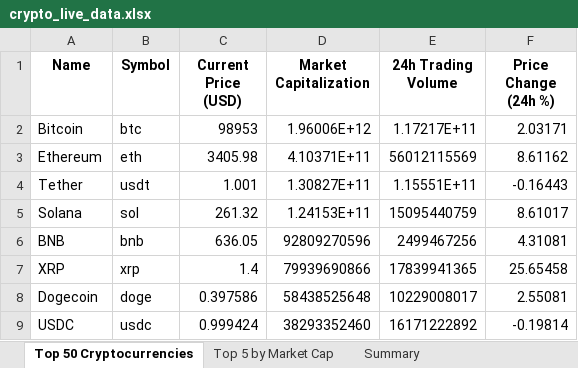
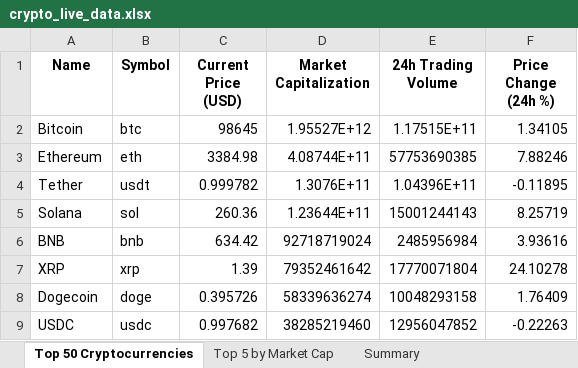
Before and after one commit to rakeshadepu/analytics, an Excel workbook: crypto_live_data.xlsx, sheet Top 50 Cryptocurrencies, drawn as a sheet; only a part is shown; values as stored, in another font and other column widths than the file's, no borders; the diff covers the shown part only; the diff names each change by its address in the sheet, - before the commit and + after, or states it on an @@ line.

Commit message:
Update Excel data - 2024-11-22 05:06:20

```diff
--- a/crypto_live_data.xlsx (sheet Top 50 Cryptocurrencies)
+++ b/crypto_live_data.xlsx (sheet Top 50 Cryptocurrencies)
-C2 (Current Price (USD)): 98953
+C2 (Current Price (USD)): 98645
-D2 (Market Capitalization): 1.96006E+12
+D2 (Market Capitalization): 1.95527E+12
-E2 (24h Trading Volume): 1.17217E+11
+E2 (24h Trading Volume): 1.17515E+11
-F2 (Price Change (24h %)): 2.03171
+F2 (Price Change (24h %)): 1.34105
-C3 (Current Price (USD)): 3405.98
+C3 (Current Price (USD)): 3384.98
-D3 (Market Capitalization): 4.10371E+11
+D3 (Market Capitalization): 4.08744E+11
-E3 (24h Trading Volume): 56012115569
+E3 (24h Trading Volume): 57753690385
-F3 (Price Change (24h %)): 8.61162
+F3 (Price Change (24h %)): 7.88246
-C4 (Current Price (USD)): 1.001
+C4 (Current Price (USD)): 0.999782
-D4 (Market Capitalization): 1.30827E+11
+D4 (Market Capitalization): 1.3076E+11
-E4 (24h Trading Volume): 1.15551E+11
+E4 (24h Trading Volume): 1.04396E+11
-F4 (Price Change (24h %)): -0.16443
+F4 (Price Change (24h %)): -0.11895
-C5 (Current Price (USD)): 261.32
+C5 (Current Price (USD)): 260.36
-D5 (Market Capitalization): 1.24153E+11
+D5 (Market Capitalization): 1.23644E+11
-E5 (24h Trading Volume): 15095440759
+E5 (24h Trading Volume): 15001244143
-F5 (Price Change (24h %)): 8.61017
+F5 (Price Change (24h %)): 8.25719
-C6 (Current Price (USD)): 636.05
+C6 (Current Price (USD)): 634.42
-D6 (Market Capitalization): 92809270596
+D6 (Market Capitalization): 92718719024
-E6 (24h Trading Volume): 2499467256
+E6 (24h Trading Volume): 2485956984
-F6 (Price Change (24h %)): 4.31081
+F6 (Price Change (24h %)): 3.93616
-C7 (Current Price (USD)): 1.4
+C7 (Current Price (USD)): 1.39
-D7 (Market Capitalization): 79939690866
+D7 (Market Capitalization): 79352461642
-E7 (24h Trading Volume): 17839941365
+E7 (24h Trading Volume): 17770071804
-F7 (Price Change (24h %)): 25.65458
+F7 (Price Change (24h %)): 24.10278
-C8 (Current Price (USD)): 0.397586
+C8 (Current Price (USD)): 0.395726
-D8 (Market Capitalization): 58438525648
+D8 (Market Capitalization): 58339636274
-E8 (24h Trading Volume): 10229008017
+E8 (24h Trading Volume): 10048293158
-F8 (Price Change (24h %)): 2.55081
+F8 (Price Change (24h %)): 1.76409
-C9 (Current Price (USD)): 0.999424
+C9 (Current Price (USD)): 0.997682
-D9 (Market Capitalization): 38293352460
+D9 (Market Capitalization): 38285219460
-E9 (24h Trading Volume): 16171222892
+E9 (24h Trading Volume): 12956047852
-F9 (Price Change (24h %)): -0.19814
+F9 (Price Change (24h %)): -0.22263
```
Also changed, not shown: 2 added rows, 2 removed rows and 159 edited cells elsewhere in this sheet, sheet Top 5 by Market Cap, sheet Summary.
